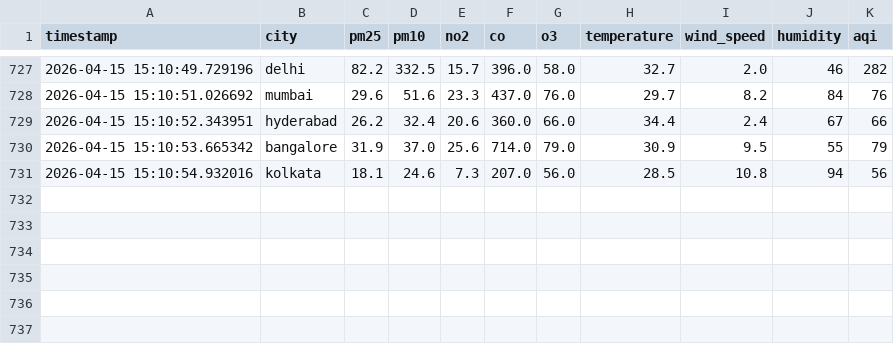
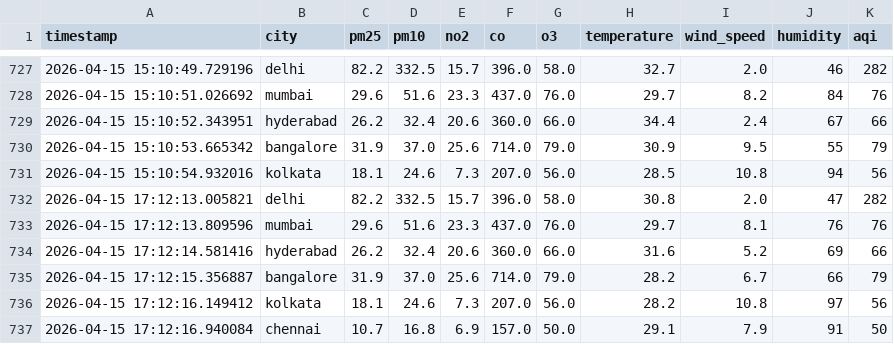
Before and after one commit to MarkPrabhu4/data-collection, a CSV file: data/aqi_data.csv, drawn as a sheet; only a part is shown, gaps mark what is left out; the diff names each change by its address in the sheet, - before the commit and + after, or states it on an @@ line.

```diff
--- a/data/aqi_data.csv
+++ b/data/aqi_data.csv
+row 732: 2026-04-15 17:12:13.005821 | delhi | 82.2 | 332.5 | 15.7 | 396.0 | 58.0 | 30.8 | 2.0 | 47 | 282
+row 733: 2026-04-15 17:12:13.809596 | mumbai | 29.6 | 51.6 | 23.3 | 437.0 | 76.0 | 29.7 | 8.1 | 76 | 76
+row 734: 2026-04-15 17:12:14.581416 | hyderabad | 26.2 | 32.4 | 20.6 | 360.0 | 66.0 | 31.6 | 5.2 | 69 | 66
+row 735: 2026-04-15 17:12:15.356887 | bangalore | 31.9 | 37.0 | 25.6 | 714.0 | 79.0 | 28.2 | 6.7 | 66 | 79
+row 736: 2026-04-15 17:12:16.149412 | kolkata | 18.1 | 24.6 | 7.3 | 207.0 | 56.0 | 28.2 | 10.8 | 97 | 56
+row 737: 2026-04-15 17:12:16.940084 | chennai | 10.7 | 16.8 | 6.9 | 157.0 | 50.0 | 29.1 | 7.9 | 91 | 50
```
